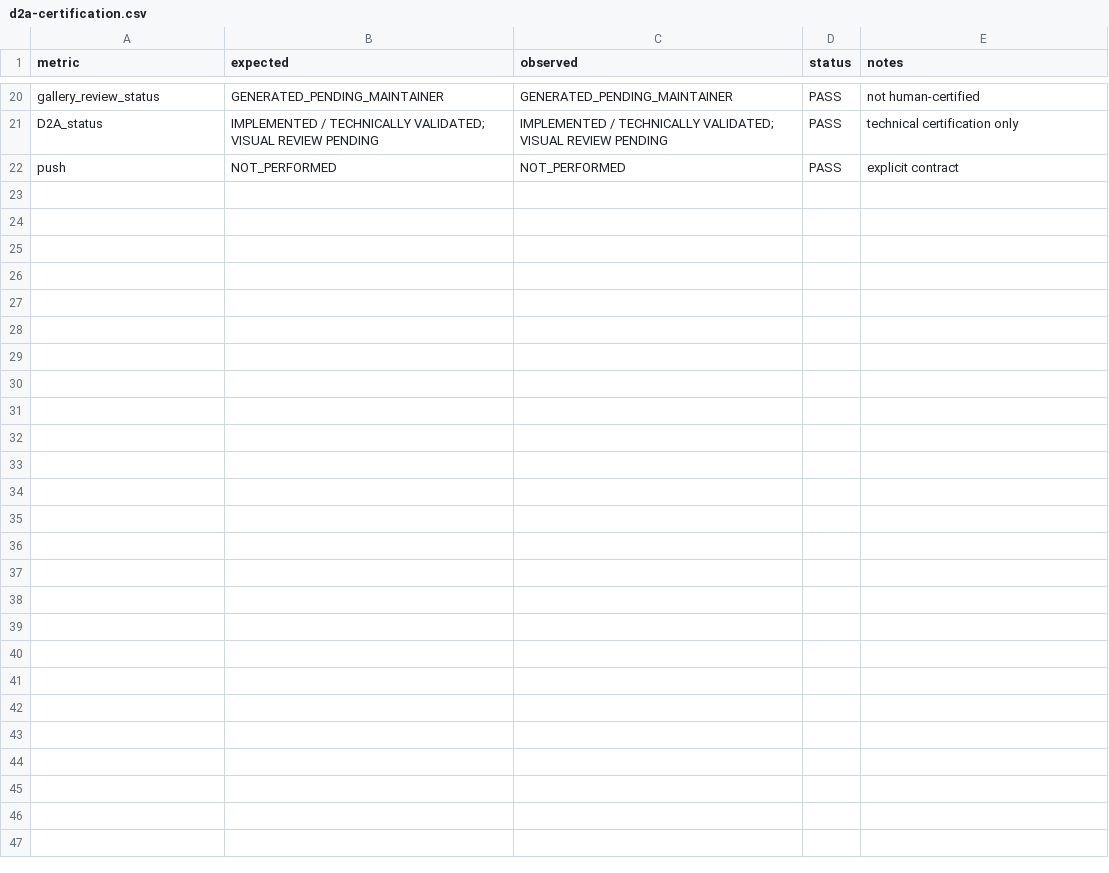
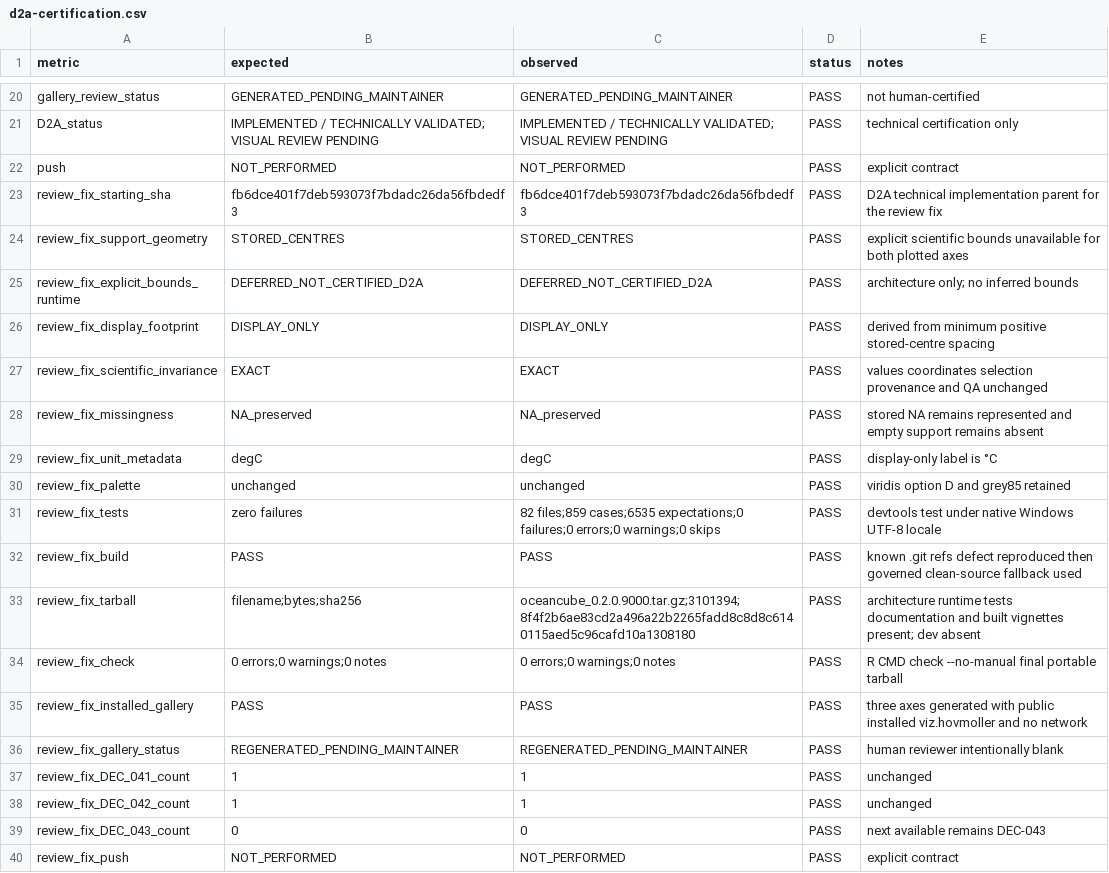
Before and after one commit to qselmer/oceancube, a CSV file: dev/visualization/d2a/d2a-certification.csv, drawn as a sheet; only a part is shown, gaps mark what is left out; the diff names each change by its address in the sheet, - before the commit and + after, or states it on an @@ line.

Commit message:
fix: clarify hovmoller support geometry

```diff
--- a/dev/visualization/d2a/d2a-certification.csv
+++ b/dev/visualization/d2a/d2a-certification.csv
+row 23: review_fix_starting_sha | fb6dce401f7deb593073f7bdadc26da56fbdedf3 | fb6dce401f7deb593073f7bdadc26da56fbdedf3 | PASS | D2A technical implementation parent for the review fix
+row 24: review_fix_support_geometry | STORED_CENTRES | STORED_CENTRES | PASS | explicit scientific bounds unavailable for both plotted axes
+row 25: review_fix_explicit_bounds_runtime | DEFERRED_NOT_CERTIFIED_D2A | DEFERRED_NOT_CERTIFIED_D2A | PASS | architecture only; no inferred bounds
+row 26: review_fix_display_footprint | DISPLAY_ONLY | DISPLAY_ONLY | PASS | derived from minimum positive stored-centre spacing
+row 27: review_fix_scientific_invariance | EXACT | EXACT | PASS | values coordinates selection provenance and QA unchanged
+row 28: review_fix_missingness | NA_preserved | NA_preserved | PASS | stored NA remains represented and empty support remains absent
+row 29: review_fix_unit_metadata | degC | degC | PASS | display-only label is °C
+row 30: review_fix_palette | unchanged | unchanged | PASS | viridis option D and grey85 retained
+row 31: review_fix_tests | zero failures | 82 files;859 cases;6535 expectations;0 failures;0 errors;0 warnings;0 skips | PASS | devtools test under native Windows UTF-8 locale
+row 32: review_fix_build | PASS | PASS | PASS | known .git refs defect reproduced then governed clean-source fallback used
+row 33: review_fix_tarball | filename;bytes;sha256 | oceancube_0.2.0.9000.tar.gz;3101394;8f4f2b6ae83cd2a496a22b2265fadd8c8d8c6140115aed5c96cafd10a1308180 | PASS | architecture runtime tests documentation and built vignettes present; dev absent
+row 34: review_fix_check | 0 errors;0 warnings;0 notes | 0 errors;0 warnings;0 notes | PASS | R CMD check --no-manual final portable tarball
+row 35: review_fix_installed_gallery | PASS | PASS | PASS | three axes generated with public installed viz.hovmoller and no network
+row 36: review_fix_gallery_status | REGENERATED_PENDING_MAINTAINER | REGENERATED_PENDING_MAINTAINER | PASS | human reviewer intentionally blank
+row 37: review_fix_DEC_041_count | 1 | 1 | PASS | unchanged
+row 38: review_fix_DEC_042_count | 1 | 1 | PASS | unchanged
+row 39: review_fix_DEC_043_count | 0 | 0 | PASS | next available remains DEC-043
+row 40: review_fix_push | NOT_PERFORMED | NOT_PERFORMED | PASS | explicit contract
```
Also changed, not shown: dev/gallery/visualization/manifest.csv, dev/visualization/d2a/d2a-gallery.csv, 26 other files.
